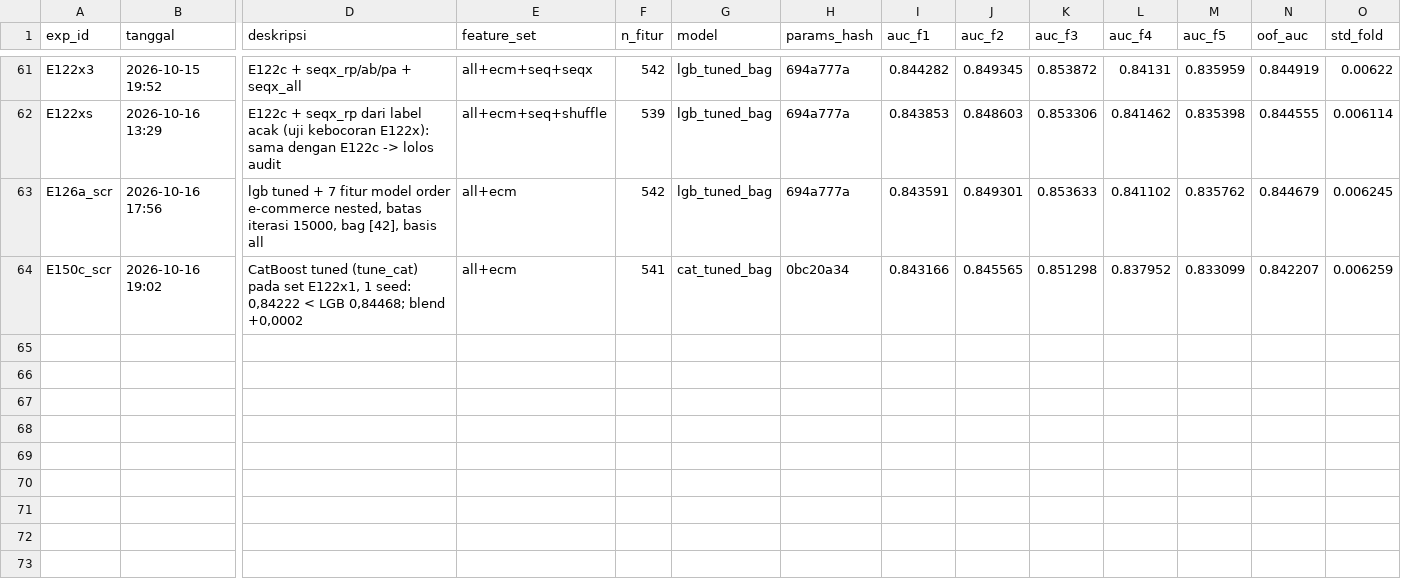
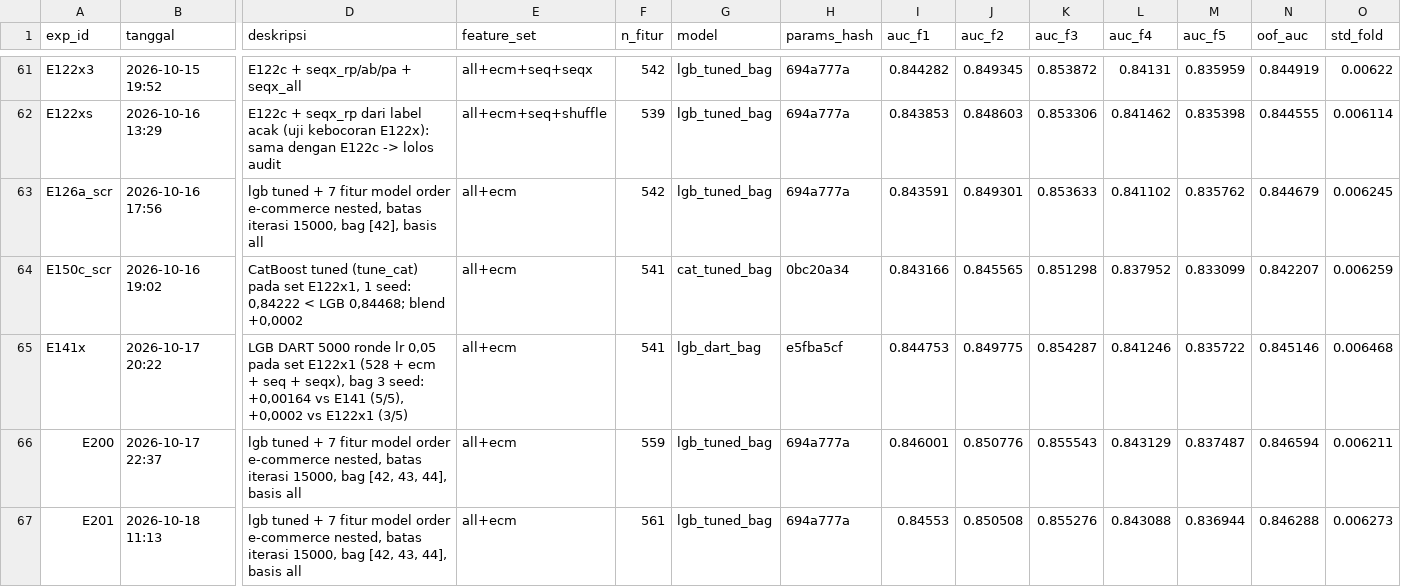
Before and after one commit to ReynardGhazyTsaqif/mikirui, a CSV file: experiments/log.csv, drawn as a sheet; only a part is shown, gaps mark what is left out; rows hold the shown columns only; the diff names each change by its address in the sheet, - before the commit and + after, or states it on an @@ line.

```diff
--- a/experiments/log.csv
+++ b/experiments/log.csv
+row 65: E141x | 2026-10-17 20:22 | LGB DART 5000 ronde lr 0,05 pada set E122x1 (528 + ecm + seq + seqx), bag 3 seed: +0,00164 vs E141 (5/5), +0,0002 vs E122x1 (3/5) | all+ecm | 541 | lgb_dart_bag | e5fba5cf | 0.844753 | 0.849775 | 0.854287 | 0.841246 | 0.835722 | 0.845146 | 0.006468
+row 66: E200 | 2026-10-17 22:37 | lgb tuned + 7 fitur model order e-commerce nested, batas iterasi 15000, bag [42, 43, 44], basis all | all+ecm | 559 | lgb_tuned_bag | 694a777a | 0.846001 | 0.850776 | 0.855543 | 0.843129 | 0.837487 | 0.846594 | 0.006211
+row 67: E201 | 2026-10-18 11:13 | lgb tuned + 7 fitur model order e-commerce nested, batas iterasi 15000, bag [42, 43, 44], basis all | all+ecm | 561 | lgb_tuned_bag | 694a777a | 0.84553 | 0.850508 | 0.855276 | 0.843088 | 0.836944 | 0.846288 | 0.006273
```
Also changed, not shown: 17 other files.
